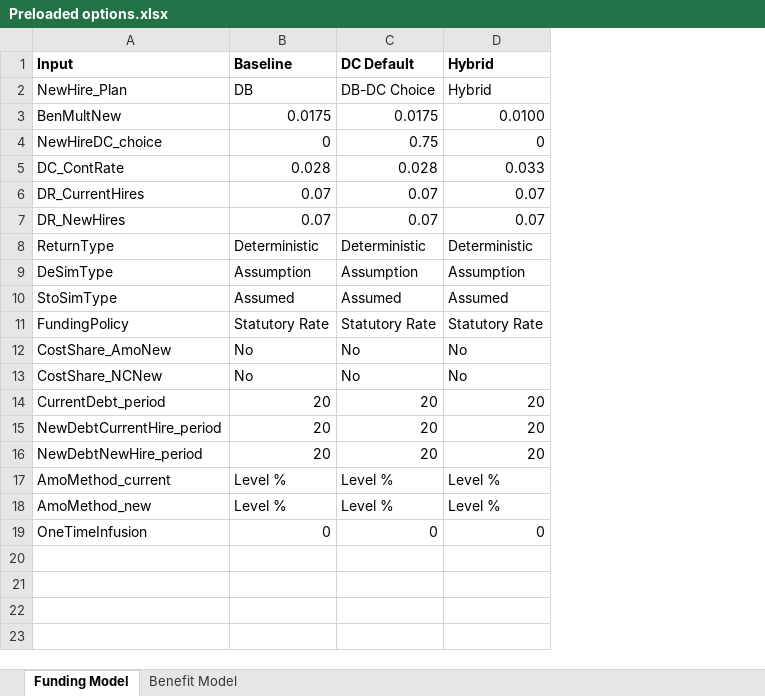
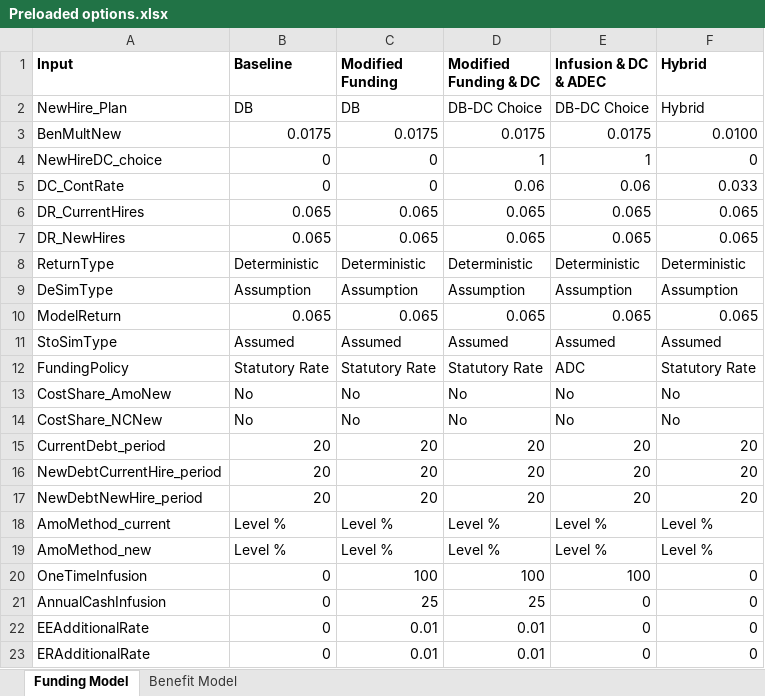
Before and after one commit to sbhaga5/NDPERS-Model, an Excel workbook: Preloaded options.xlsx, sheet Funding Model, drawn as a sheet; values as stored, in another font and other column widths than the file's, no borders; addresses are those after the commit; the diff names each change by its address in the sheet, - before the commit and + after, or states it on an @@ line.

Commit message:
Update preloaded options

```diff
--- a/Preloaded options.xlsx (sheet Funding Model)
+++ b/Preloaded options.xlsx (sheet Funding Model)
+column D (Modified Funding & DC), rows 2-9: DB-DC Choice | 0.0175 | 1 | 0.06 | 0.065 | 0.065 | Deterministic | Assumption; rows 11-20: Assumed | Statutory Rate | No | No | 20 | 20 | 20 | Level % | Level % | 100
+column E (Infusion & DC & ADEC), rows 2-9: DB-DC Choice | 0.0175 | 1 | 0.06 | 0.065 | 0.065 | Deterministic | Assumption; rows 11-20: Assumed | ADC | No | No | 20 | 20 | 20 | Level % | Level % | 100
-C1: DC Default
+C1: Modified Funding
-C2 (Modified Funding): DB-DC Choice
+C2 (Modified Funding): DB
-C4 (Modified Funding): 0.75
+C4 (Modified Funding): 0
-B5 (Baseline): 0.028
+B5 (Baseline): 0
-C5 (Modified Funding): 0.028
+C5 (Modified Funding): 0
-B6:B7 (Baseline): 0.07
+B6:B7 (Baseline): 0.065
-C6:C7 (Modified Funding): 0.07
+C6:C7 (Modified Funding): 0.065
-F6:F7 (Hybrid): 0.07
+F6:F7 (Hybrid): 0.065
+row 10: ModelReturn | 0.065 | 0.065 | 0.065 | 0.065 | 0.065
-C20 (Modified Funding): 0
+C20 (Modified Funding): 100
+row 21: AnnualCashInfusion | 0 | 25 | 25 | 0 | 0
+row 22: EEAdditionalRate | 0 | 0.01 | 0.01 | 0 | 0
+row 23: ERAdditionalRate | 0 | 0.01 | 0.01 | 0 | 0
```
Also changed, not shown: sheet Benefit Model.
